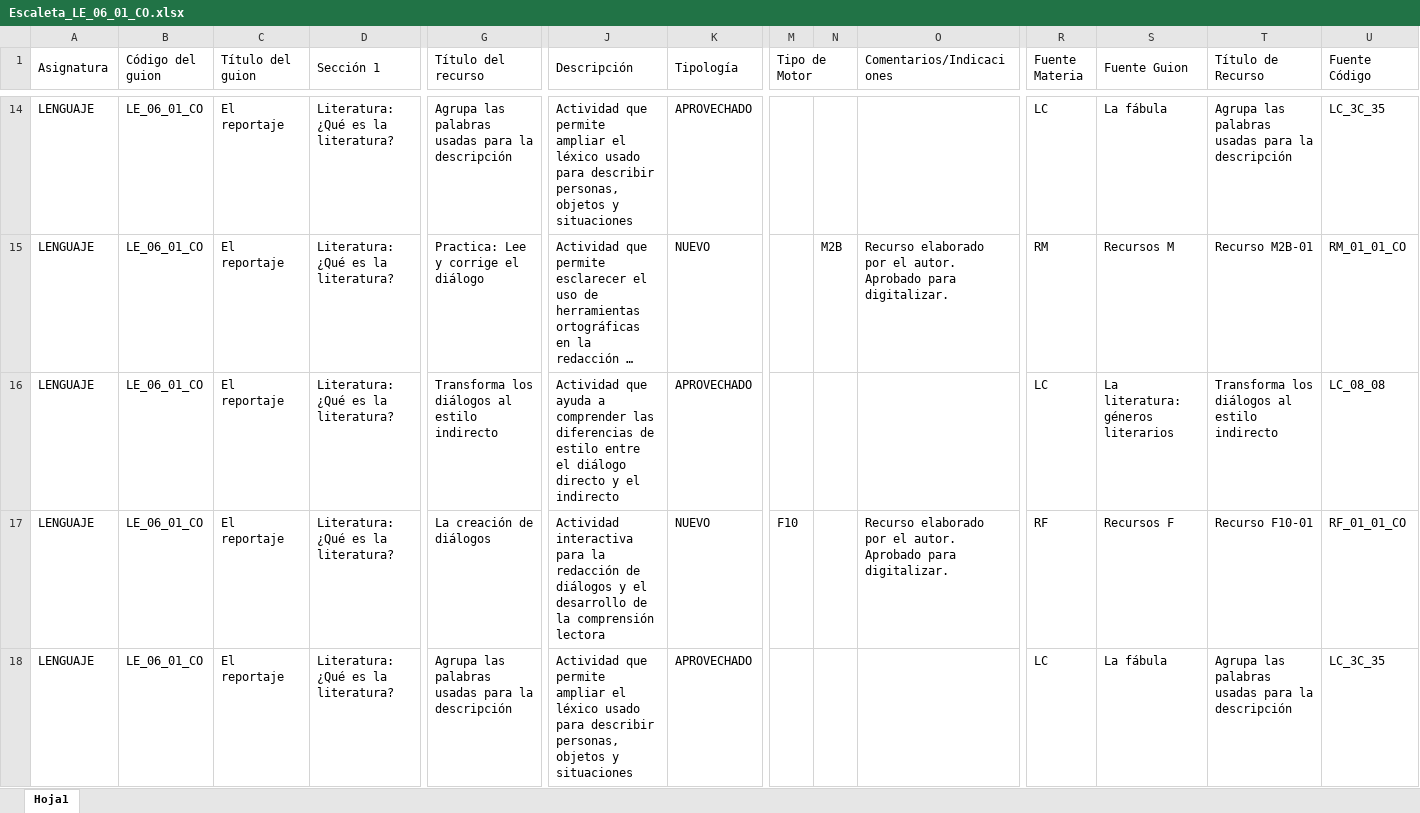
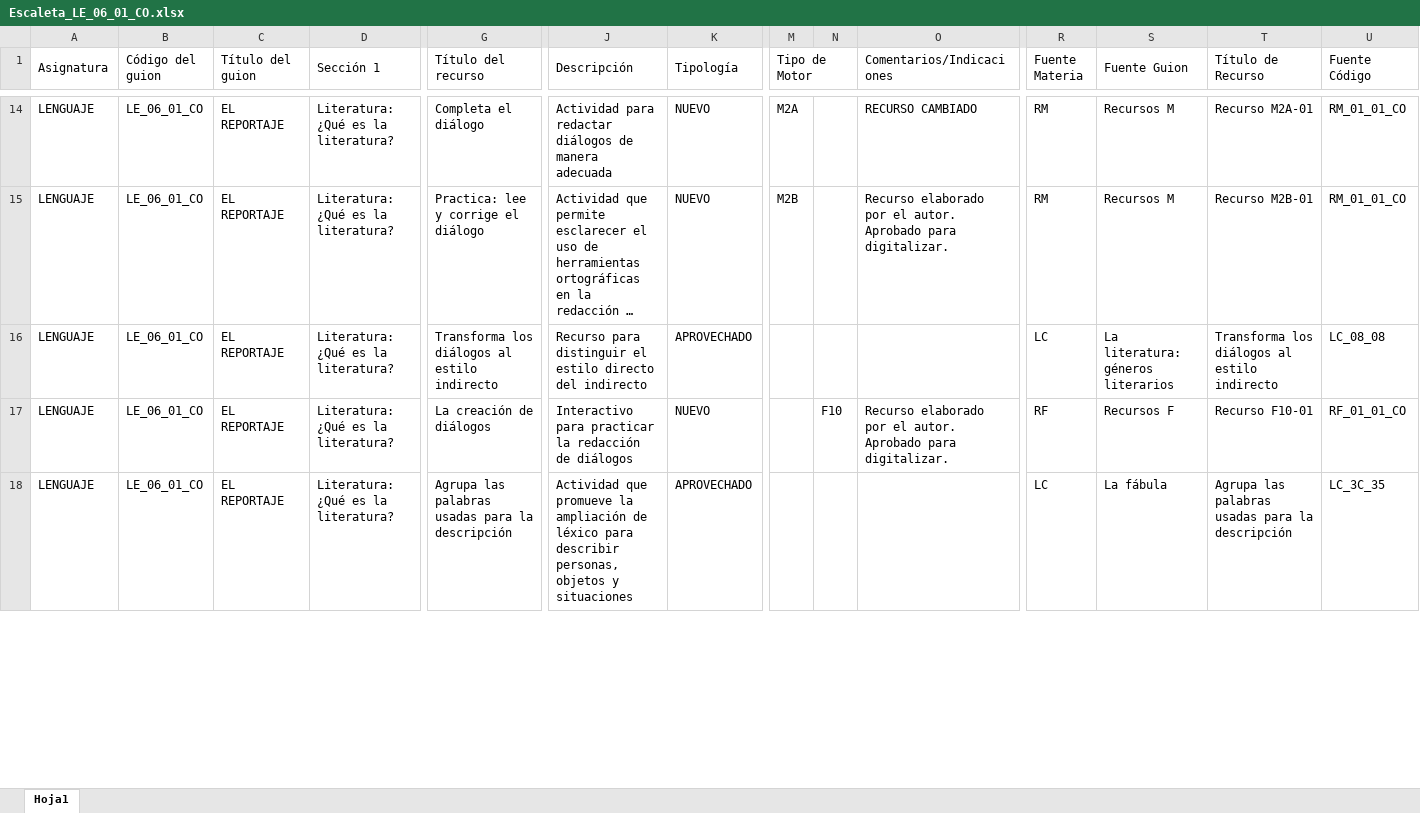
Before and after one commit to AulaPlanetaColombia/Lenguaje, an Excel workbook: fuentes/contenidos/grado06/guion01/Escaleta_LE_06_01_CO.xlsx, sheet Hoja1, drawn as a sheet; only a part is shown, gaps mark what is left out; long unchanged cells end in …; values as stored, in another font and other column widths than the file's, no cell formats; the diff covers the shown part only; the diff names each change by its address in the sheet, - before the commit and + after, or states it on an @@ line.

```diff
--- a/fuentes/contenidos/grado06/guion01/Escaleta_LE_06_01_CO.xlsx (sheet Hoja1)
+++ b/fuentes/contenidos/grado06/guion01/Escaleta_LE_06_01_CO.xlsx (sheet Hoja1)
-C14:C18 (Título del guion): El reportaje
+C14:C18 (Título del guion): EL REPORTAJE
-G14 (Título del recurso): Agrupa las palabras usadas para la descripción
+G14 (Título del recurso): Completa el diálogo
-J14 (Descripción): Actividad que permite ampliar el léxico usado para describir personas, objetos y situaciones
+J14 (Descripción): Actividad para redactar diálogos de manera adecuada
-K14 (Tipología): APROVECHADO
+K14 (Tipología): NUEVO
-M14 (Tipo de Motor): (empty)
+M14 (Tipo de Motor): M2A
-O14 (Comentarios/Indicaciones): (empty)
+O14 (Comentarios/Indicaciones): RECURSO CAMBIADO
-R14 (Fuente Materia): LC
+R14 (Fuente Materia): RM
-S14 (Fuente Guion): La fábula
+S14 (Fuente Guion): Recursos M
-T14 (Título de Recurso): Agrupa las palabras usadas para la descripción
+T14 (Título de Recurso): Recurso M2A-01
-U14 (Fuente Código): LC_3C_35
+U14 (Fuente Código): RM_01_01_CO
-G15 (Título del recurso): Practica: Lee y corrige el diálogo
+G15 (Título del recurso): Practica: lee y corrige el diálogo
-M15 (Tipo de Motor): (empty)
+M15 (Tipo de Motor): M2B
-N15: M2B
+N15: (empty)
-J16 (Descripción): Actividad que ayuda a comprender las diferencias de estilo entre el diálogo directo y el indirecto
+J16 (Descripción): Recurso para distinguir el estilo directo del indirecto
-J17 (Descripción): Actividad interactiva para la redacción de diálogos y el desarrollo de la comprensión lectora
+J17 (Descripción): Interactivo para practicar la redacción de diálogos
-M17 (Tipo de Motor): F10
+M17 (Tipo de Motor): (empty)
-N17: (empty)
+N17: F10
-J18 (Descripción): Actividad que permite ampliar el léxico usado para describir…
+J18 (Descripción): Actividad que promueve la ampliación de léxico para describir…
```
Also changed, not shown: 2 added rows, 2 removed rows and 175 edited cells elsewhere in this sheet, cell formats, 29 other files.
